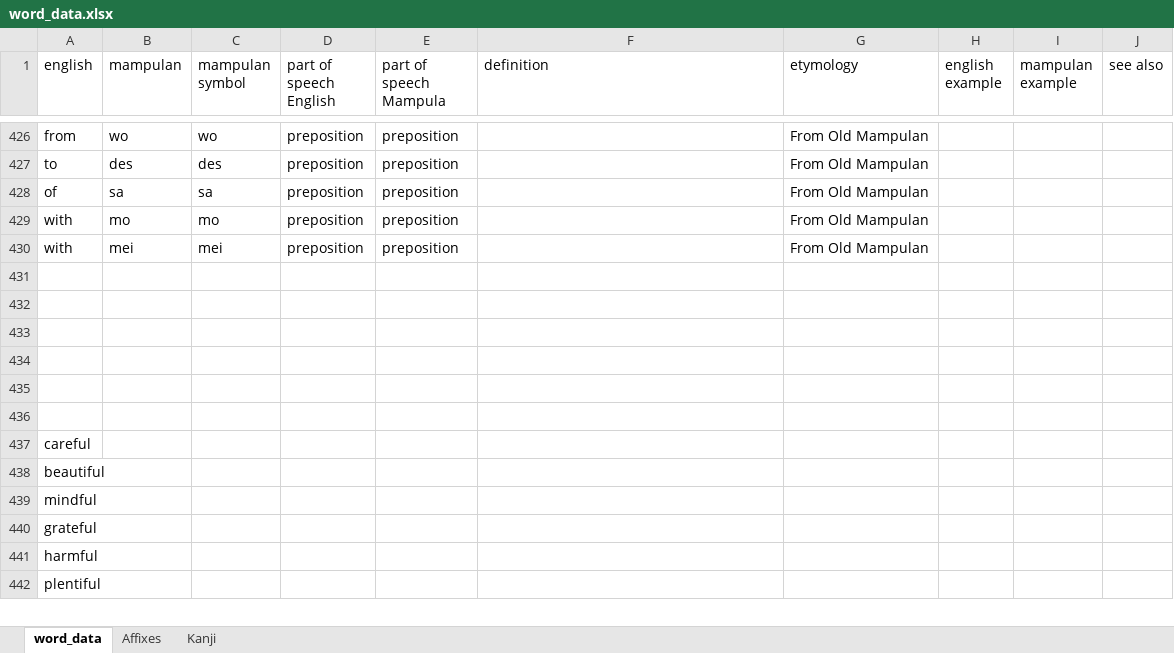
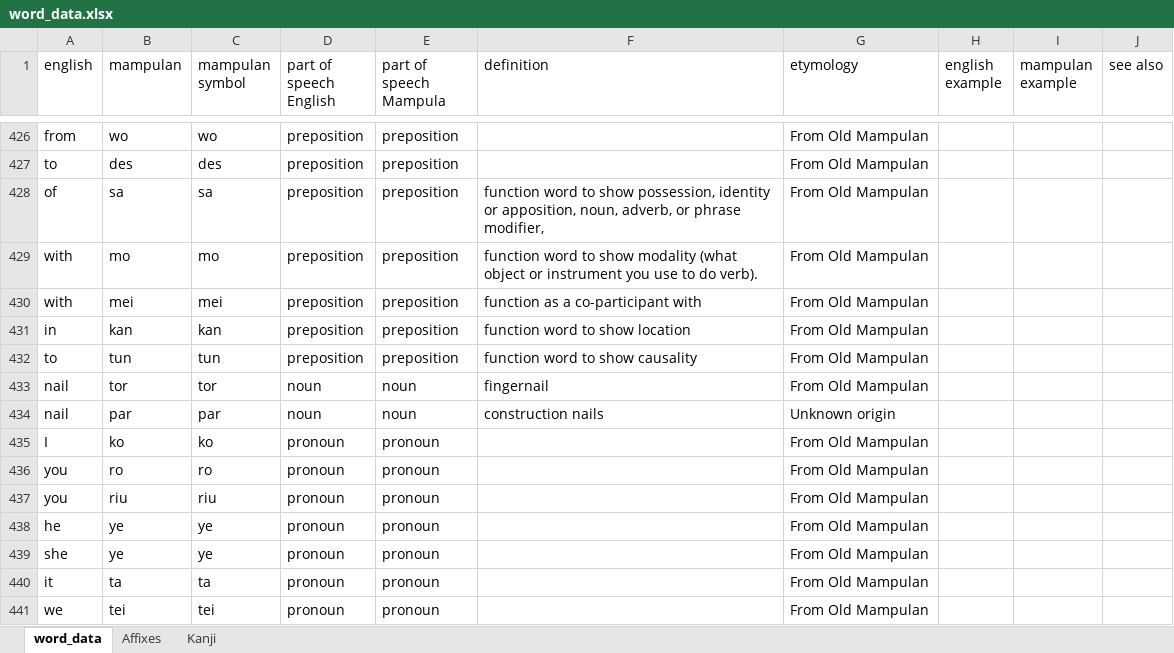
Before and after one commit to AlexAndPedro/alexandpedro.github.io, an Excel workbook: data/word_data.xlsx, sheet word_data, drawn as a sheet; only a part is shown, gaps mark what is left out; the shorter side is filled out with more unchanged rows; values as stored, in another font and other column widths than the file's, no borders; conditional formats not drawn; the diff covers the shown part only; the diff names each change by its address in the sheet, - before the commit and + after, or states it on an @@ line.

```diff
--- a/data/word_data.xlsx (sheet word_data)
+++ b/data/word_data.xlsx (sheet word_data)
-F428 (definition): (empty)
+F428 (definition): function word to show possession, identity or apposition, noun, adverb, or phrase modifier,
-F429 (definition): (empty)
+F429 (definition): function word to show modality (what object or instrument you use to do verb).
-F430 (definition): (empty)
+F430 (definition): function as a co-participant with
-row 431: (empty)
+row 431: in | kan | kan | preposition | preposition | function word to show location | From Old Mampulan
-row 432: (empty)
+row 432: to | tun | tun | preposition | preposition | function word to show causality | From Old Mampulan
-row 433: (empty)
+row 433: nail | tor | tor | noun | noun | fingernail | From Old Mampulan
-row 434: (empty)
+row 434: nail | par | par | noun | noun | construction nails | Unknown origin
-row 435: (empty)
+row 435: I | ko | ko | pronoun | pronoun |  | From Old Mampulan
-row 436: (empty)
+row 436: you | ro | ro | pronoun | pronoun |  | From Old Mampulan
+row 437: you | riu | riu | pronoun | pronoun |  | From Old Mampulan
+row 438: he | ye | ye | pronoun | pronoun |  | From Old Mampulan
+row 439: she | ye | ye | pronoun | pronoun |  | From Old Mampulan
+row 440: it | ta | ta | pronoun | pronoun |  | From Old Mampulan
+row 441: we | tei | tei | pronoun | pronoun |  | From Old Mampulan
```
Also changed, not shown: 13 added rows elsewhere in this sheet, sheet Kanji, 1 other file.
